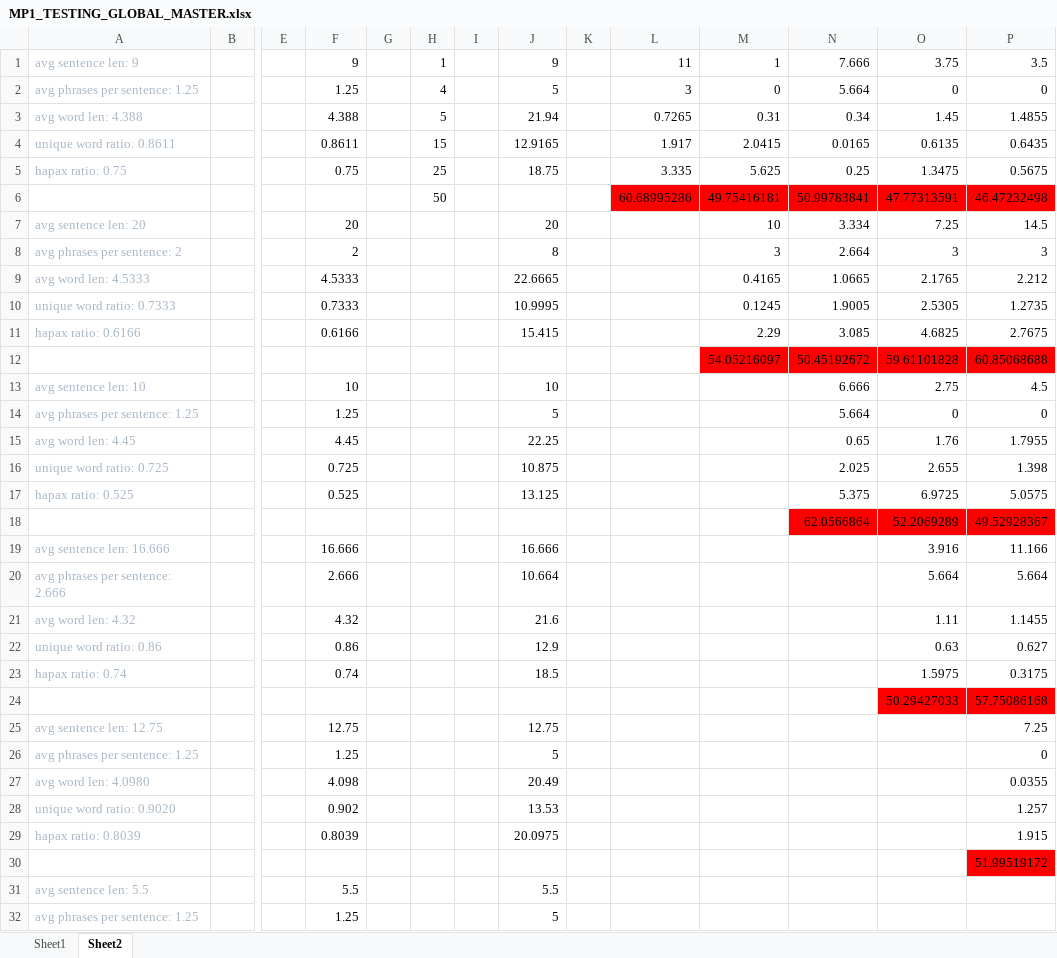
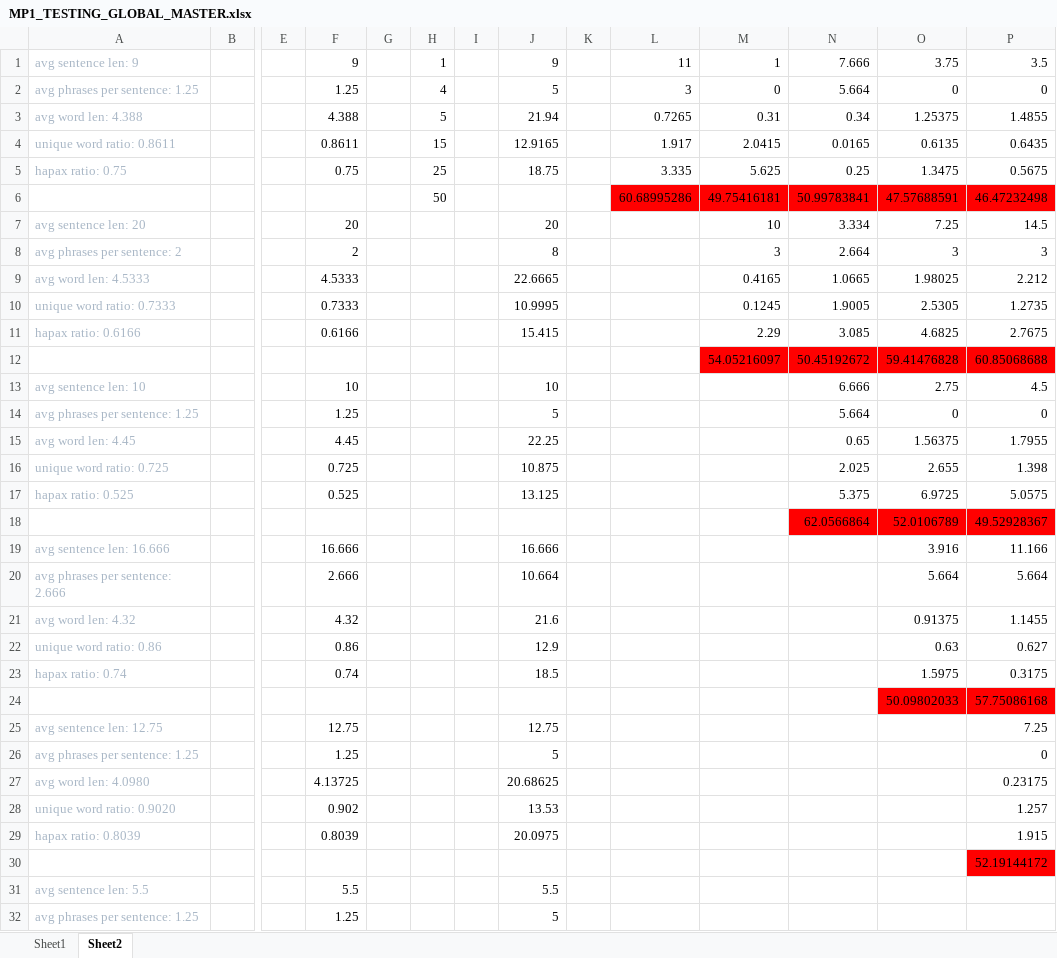
Before and after one commit to julianLapenna12/Plagiarism-Text-Analysis, an Excel workbook: resources/MP1_TESTING_GLOBAL_MASTER.xlsx, sheet Sheet2, drawn as a sheet; only a part is shown, gaps mark what is left out; values as stored, in another font and other column widths than the file's, no borders; removed rows and columns are numbered as before the commit, all else as after; rows hold the shown columns only; the diff names each change by its address in the sheet, - before the commit and + after, or states it on an @@ line.

```diff
--- a/resources/MP1_TESTING_GLOBAL_MASTER.xlsx (sheet Sheet2)
+++ b/resources/MP1_TESTING_GLOBAL_MASTER.xlsx (sheet Sheet2)
-O3: 1.45
+O3: 1.25375
-O6: 47.77313591
+O6: 47.57688591
-O9: 2.1765
+O9: 1.98025
-O12: 59.61101828
+O12: 59.41476828
-O15: 1.76
+O15: 1.56375
-O18: 52.2069289
+O18: 52.0106789
-O21: 1.11
+O21: 0.91375
-O24: 50.29427033
+O24: 50.09802033
-row 27: avg word len: 4.0980 |  |  | 4.098 |  |  |  | 20.49 |  |  |  |  |  | 0.0355
+row 27: avg word len: 4.0980 |  |  | 4.13725 |  |  |  | 20.68625 |  |  |  |  |  | 0.23175
-P30: 51.99519172
+P30: 52.19144172
```
Also changed, not shown: 3 other files.
